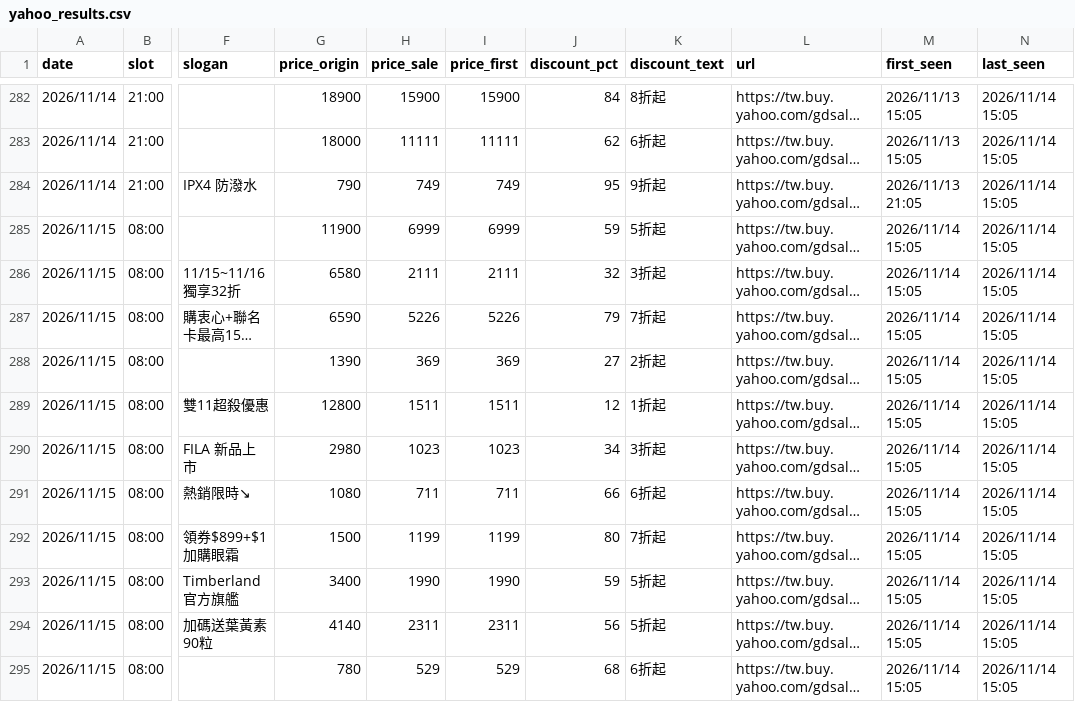
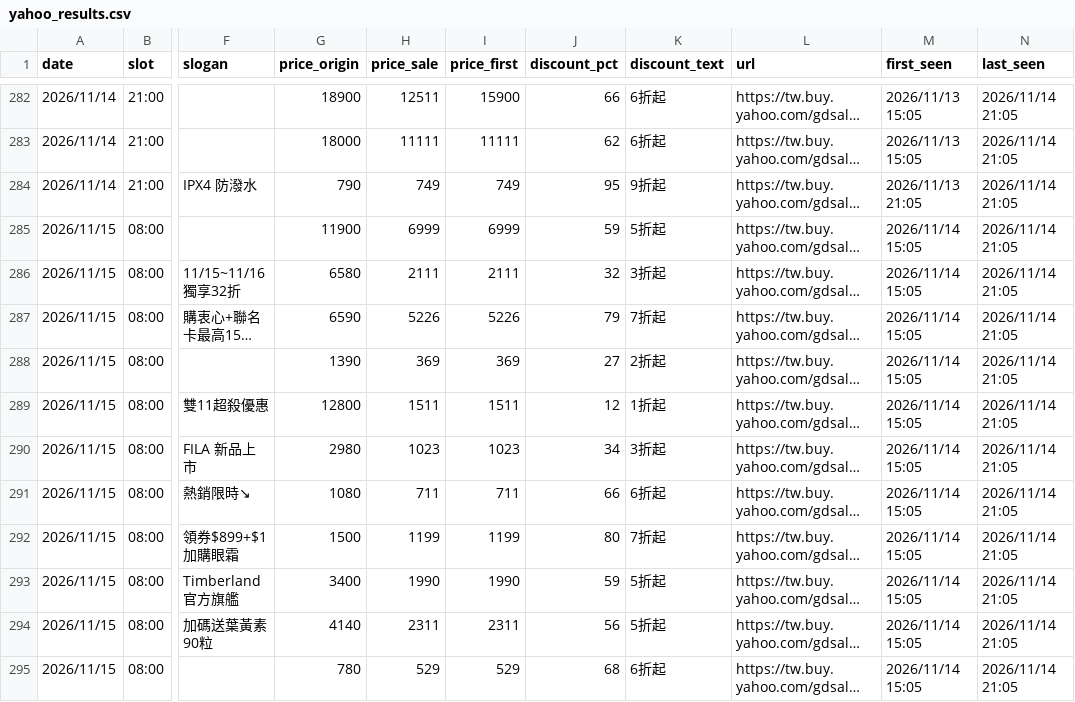
Before and after one commit to jerrycp-lab/momo-sales-monitor, a CSV file: compare/data/yahoo_results.csv, drawn as a sheet; only a part is shown, gaps mark what is left out; long unchanged cells end in …; the diff covers the shown part only; the diff names each change by its address in the sheet, - before the commit and + after, or states it on an @@ line.

```diff
--- a/compare/data/yahoo_results.csv
+++ b/compare/data/yahoo_results.csv
-H282 (price_sale): 15900
+H282 (price_sale): 12511
-J282 (discount_pct): 84
+J282 (discount_pct): 66
-K282 (discount_text): 8折起
+K282 (discount_text): 6折起
-N282:N295 (last_seen): 2026/11/14 15:05
+N282:N295 (last_seen): 2026/11/14 21:05
```
Also changed, not shown: 117 edited cells elsewhere in this file, compare/data/matches.csv, compare/data/products_all.csv.
